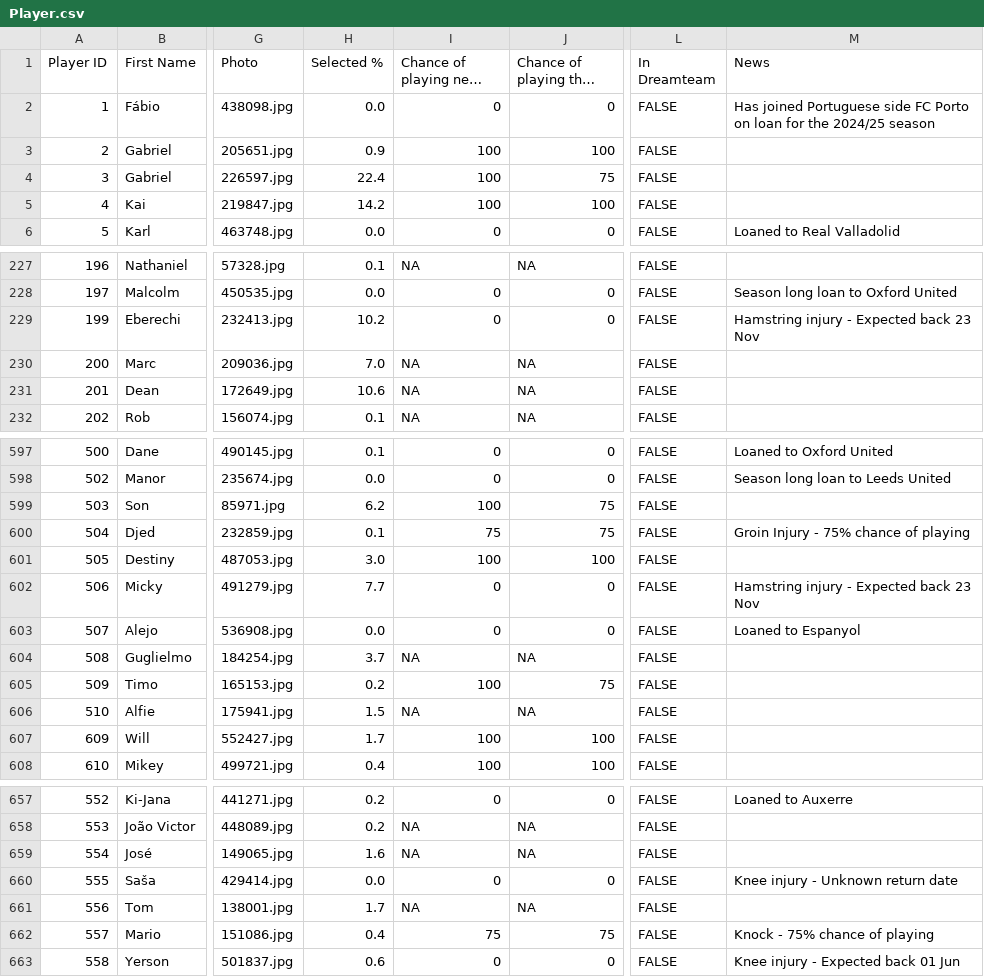
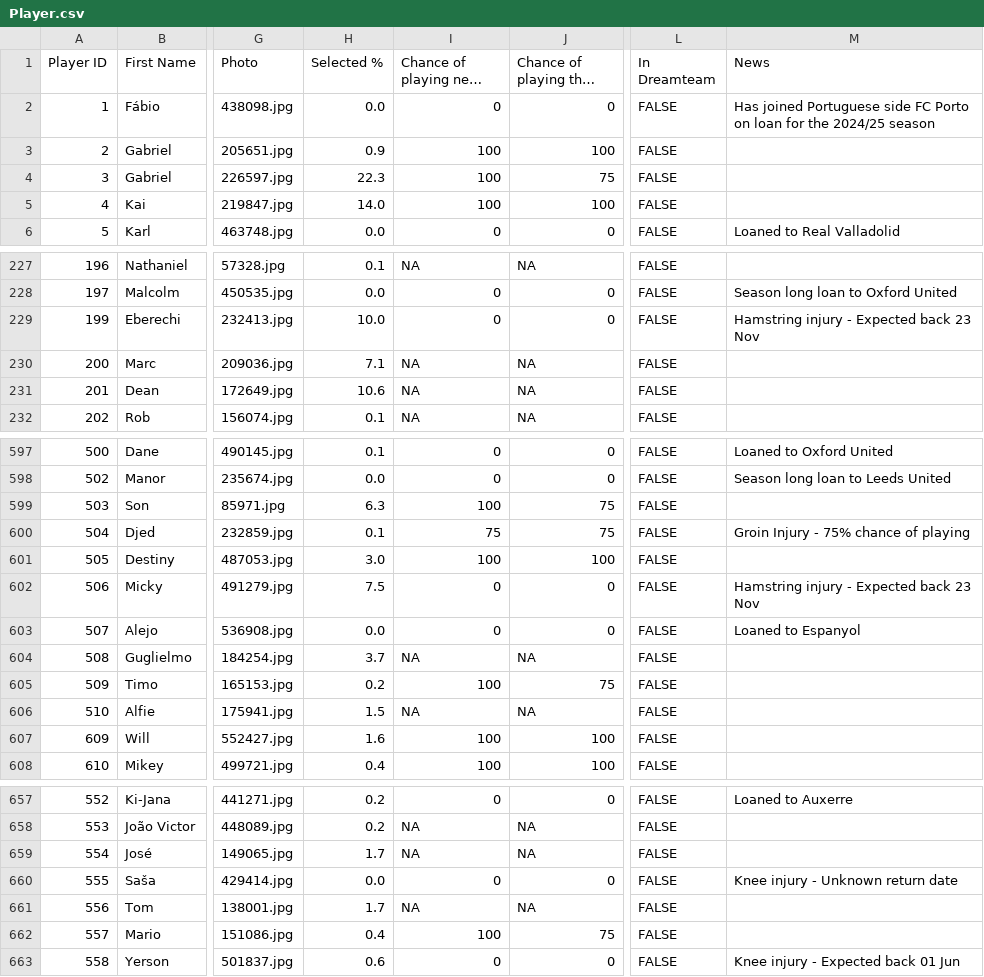
Before and after one commit to ARW4/FPL_Project, a CSV file: Player.csv, drawn as a sheet; only a part is shown, gaps mark what is left out; long unchanged cells end in …; the diff covers the shown part only; the diff names each change by its address in the sheet, - before the commit and + after, or states it on an @@ line.

```diff
--- a/Player.csv
+++ b/Player.csv
-H4 (Selected %): 22.4
+H4 (Selected %): 22.3
-H5 (Selected %): 14.2
+H5 (Selected %): 14.0
-H229 (Selected %): 10.2
+H229 (Selected %): 10.0
-H230 (Selected %): 7.0
+H230 (Selected %): 7.1
-H599 (Selected %): 6.2
+H599 (Selected %): 6.3
-H602 (Selected %): 7.7
+H602 (Selected %): 7.5
-H607 (Selected %): 1.7
+H607 (Selected %): 1.6
-H659 (Selected %): 1.6
+H659 (Selected %): 1.7
-I662 (Chance of playing next round): 75
+I662 (Chance of playing next round): 100
-M662 (News): Knock - 75% chance of playing
+M662 (News): (empty)
```
Also changed, not shown: 49 edited cells elsewhere in this file.
